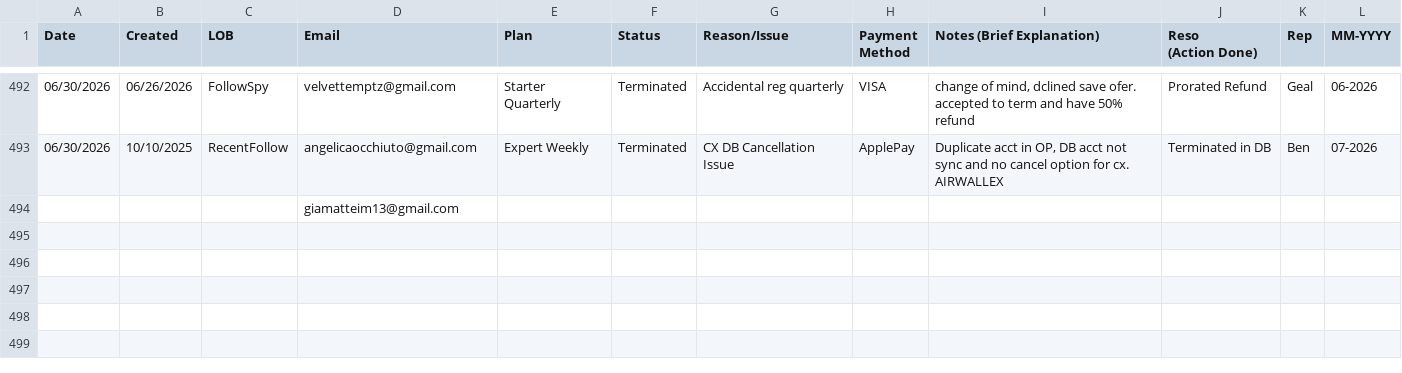
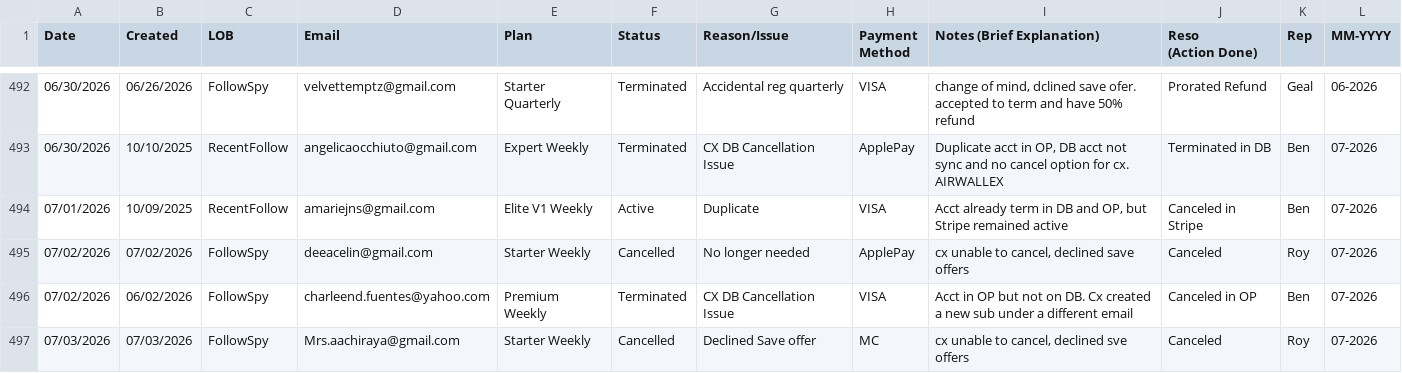
Before and after one commit to bvcafirma3rd/rffs-dashboard, a CSV file: data/qa_source.csv, drawn as a sheet; only a part is shown, gaps mark what is left out; removed rows and columns are numbered as before the commit, all else as after; the diff names each change by its address in the sheet, - before the commit and + after, or states it on an @@ line.

```diff
--- a/data/qa_source.csv
+++ b/data/qa_source.csv
-row 494:  |  |  | giamatteim13@gmail.com
+row 494: 07/01/2026 | 10/09/2025 | RecentFollow | amariejns@gmail.com | Elite V1 Weekly | Active | Duplicate | VISA | Acct already term in DB and OP, but Stripe remained active | Canceled in Stripe | Ben | 07-2026
+row 495: 07/02/2026 | 07/02/2026 | FollowSpy | deeacelin@gmail.com | Starter Weekly | Cancelled | No longer needed | ApplePay | cx unable to cancel, declined save offers | Canceled | Roy | 07-2026
+row 496: 07/02/2026 | 06/02/2026 | FollowSpy | charleend.fuentes@yahoo.com | Premium Weekly | Terminated | CX DB Cancellation Issue | VISA | Acct in OP but not on DB. Cx created a new sub under a different email | Canceled in OP | Ben | 07-2026
+row 497: 07/03/2026 | 07/03/2026 | FollowSpy | Mrs.aachiraya@gmail.com | Starter Weekly | Cancelled | Declined Save offer | MC | cx unable to cancel, declined sve offers | Canceled | Roy | 07-2026
```
Also changed, not shown: 1 other file.
